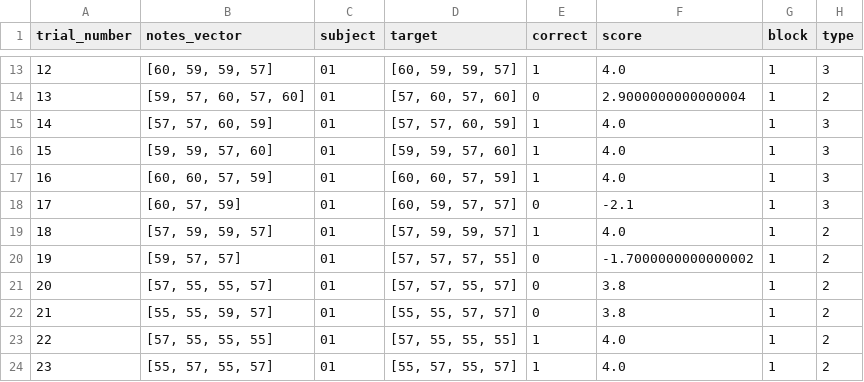
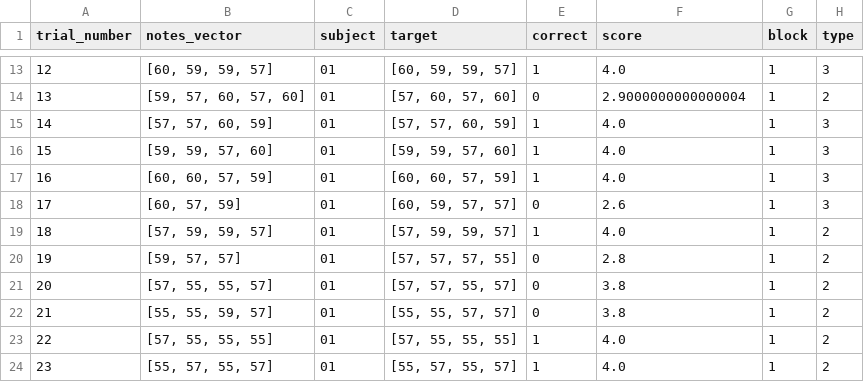
Before and after one commit to haiqin-zhang/AM_stimuli, a CSV file: stim_scripts/train_analysis/scores/scores_sub_01.csv, drawn as a sheet; only a part is shown, gaps mark what is left out; the diff covers the shown part only.

Commit message:
subject 5

```diff
--- a/stim_scripts/train_analysis/scores/scores_sub_01.csv
+++ b/stim_scripts/train_analysis/scores/scores_sub_01.csv
@@ -17,5 +17,5 @@ trial_number,notes_vector,subject,target,correct,score,block,type
 16,"[60, 60, 57, 59]",01,"[60, 60, 57, 59]",1,4.0,1,3
-17,"[60, 57, 59]",01,"[60, 59, 57, 57]",0,-2.1,1,3
+17,"[60, 57, 59]",01,"[60, 59, 57, 57]",0,2.6,1,3
 18,"[57, 59, 59, 57]",01,"[57, 59, 59, 57]",1,4.0,1,2
-19,"[59, 57, 57]",01,"[57, 57, 57, 55]",0,-1.7000000000000002,1,2
+19,"[59, 57, 57]",01,"[57, 57, 57, 55]",0,2.8,1,2
 20,"[57, 55, 55, 57]",01,"[57, 57, 55, 57]",0,3.8,1,2
```
Also changed, not shown: 10 edited cells elsewhere in this file, 26 other files.
